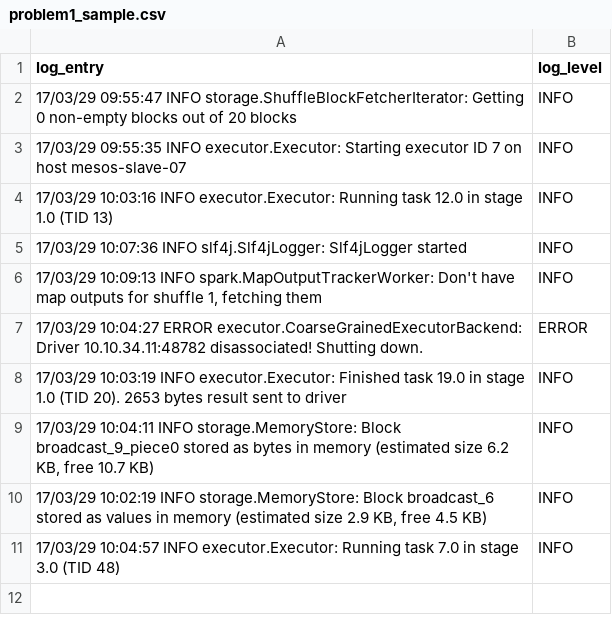
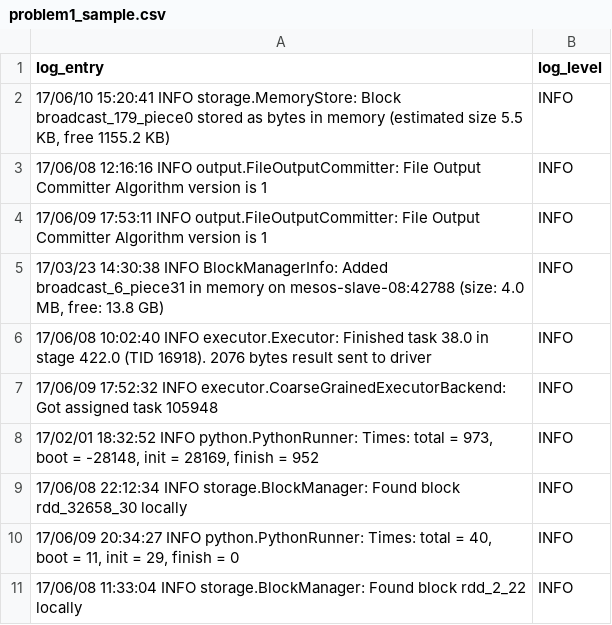
Before and after one commit to gu-dsan6000/fall-2025-a06-JiahuiLiu44, a CSV file: data/output/problem1_sample.csv, drawn as a sheet.

Commit message:
problem2 complete

```diff
--- a/data/output/problem1_sample.csv
+++ b/data/output/problem1_sample.csv
@@ -1,11 +1,11 @@
 log_entry,log_level
-17/03/29 09:55:47 INFO storage.ShuffleBlockFetcherIterator: Getting 0 non-empty blocks out of 20 blocks,INFO
-17/03/29 09:55:35 INFO executor.Executor: Starting executor ID 7 on host mesos-slave-07,INFO
-17/03/29 10:03:16 INFO executor.Executor: Running task 12.0 in stage 1.0 (TID 13),INFO
-17/03/29 10:07:36 INFO slf4j.Slf4jLogger: Slf4jLogger started,INFO
-"17/03/29 10:09:13 INFO spark.MapOutputTrackerWorker: Don't have map outputs for shuffle 1, fetching them",INFO
-17/03/29 10:04:27 ERROR executor.CoarseGrainedExecutorBackend: Driver 10.10.34.11:48782 disassociated! Shutting down.,ERROR
-17/03/29 10:03:19 INFO executor.Executor: Finished task 19.0 in stage 1.0 (TID 20). 2653 bytes result sent to driver,INFO
-"17/03/29 10:04:11 INFO storage.MemoryStore: Block broadcast_9_piece0 stored as bytes in memory (estimated size 6.2 KB, free 10.7 KB)",INFO
-"17/03/29 10:02:19 INFO storage.MemoryStore: Block broadcast_6 stored as values in memory (estimated size 2.9 KB, free 4.5 KB)",INFO
-17/03/29 10:04:57 INFO executor.Executor: Running task 7.0 in stage 3.0 (TID 48),INFO
+"17/06/10 15:20:41 INFO storage.MemoryStore: Block broadcast_179_piece0 stored as bytes in memory (estimated size 5.5 KB, free 1155.2 KB)",INFO
+17/06/08 12:16:16 INFO output.FileOutputCommitter: File Output Committer Algorithm version is 1,INFO
+17/06/09 17:53:11 INFO output.FileOutputCommitter: File Output Committer Algorithm version is 1,INFO
+"17/03/23 14:30:38 INFO BlockManagerInfo: Added broadcast_6_piece31 in memory on mesos-slave-08:42788 (size: 4.0 MB, free: 13.8 GB)",INFO
+17/06/08 10:02:40 INFO executor.Executor: Finished task 38.0 in stage 422.0 (TID 16918). 2076 bytes result sent to driver,INFO
+17/06/09 17:52:32 INFO executor.CoarseGrainedExecutorBackend: Got assigned task 105948,INFO
+"17/02/01 18:32:52 INFO python.PythonRunner: Times: total = 973, boot = -28148, init = 28169, finish = 952",INFO
+17/06/08 22:12:34 INFO storage.BlockManager: Found block rdd_32658_30 locally,INFO
+"17/06/09 20:34:27 INFO python.PythonRunner: Times: total = 40, boot = 11, init = 29, finish = 0",INFO
+17/06/08 11:33:04 INFO storage.BlockManager: Found block rdd_2_22 locally,INFO
```
Also changed, not shown: 10 other files.
